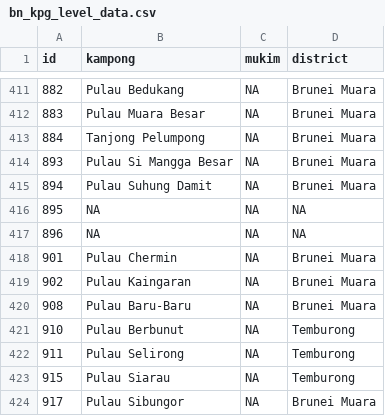
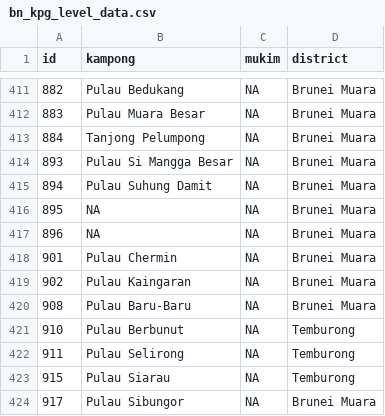
Before and after one commit to Bruneiverse/bruneimap, a CSV file: datasrc/bn_kpg_level_data.csv, drawn as a sheet; only a part is shown, gaps mark what is left out.

Commit message:
Unidentified islands are in Brunei Muara

```diff
--- a/datasrc/bn_kpg_level_data.csv
+++ b/datasrc/bn_kpg_level_data.csv
@@ -415,4 +415,4 @@ id,kampong,mukim,district
 894,Pulau Suhung Damit,NA,Brunei Muara
-895,NA,NA,NA
-896,NA,NA,NA
+895,NA,NA,Brunei Muara
+896,NA,NA,Brunei Muara
 901,Pulau Chermin,NA,Brunei Muara
```
Also changed, not shown: 3 other files.
